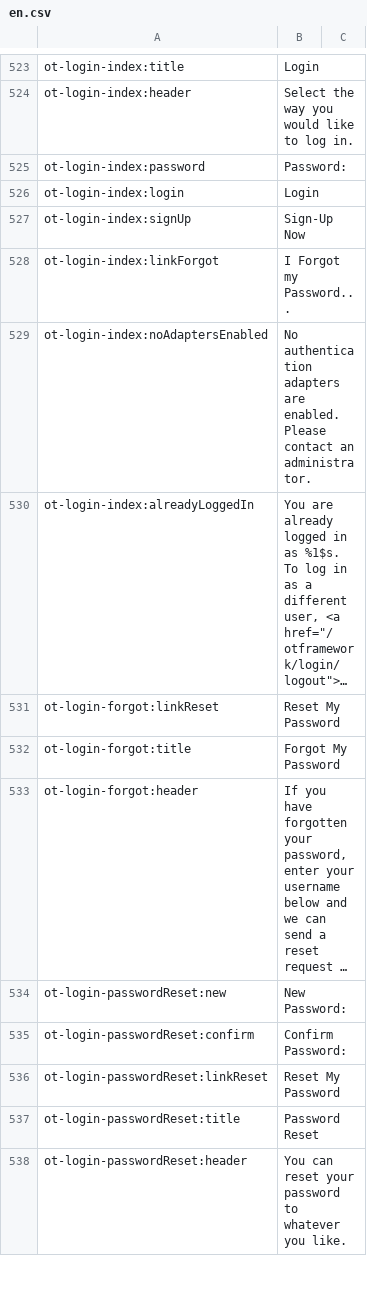
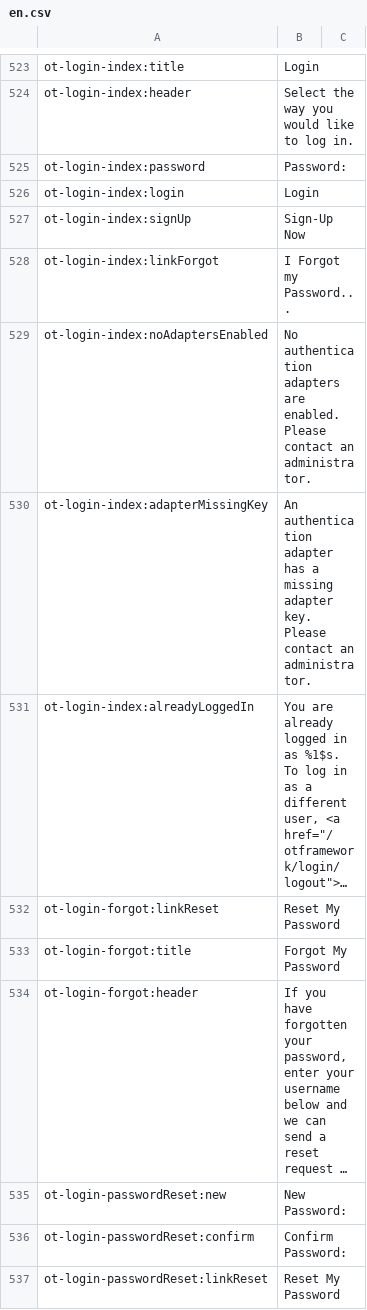
Before and after one commit to ncsuwebdev/otframework, a CSV file: application/languages/ot/en.csv, drawn as a sheet; only a part is shown, gaps mark what is left out; the shorter side is filled out with more unchanged rows; long unchanged cells end in …; the diff names each change by its address in the sheet, - before the commit and + after, or states it on an @@ line.

```diff
--- a/application/languages/ot/en.csv
+++ b/application/languages/ot/en.csv
+row 530: ot-login-index:adapterMissingKey | An authentication adapter has a missing adapter key. Please contact an administrator.
```
Also changed, not shown: 22 other files.
